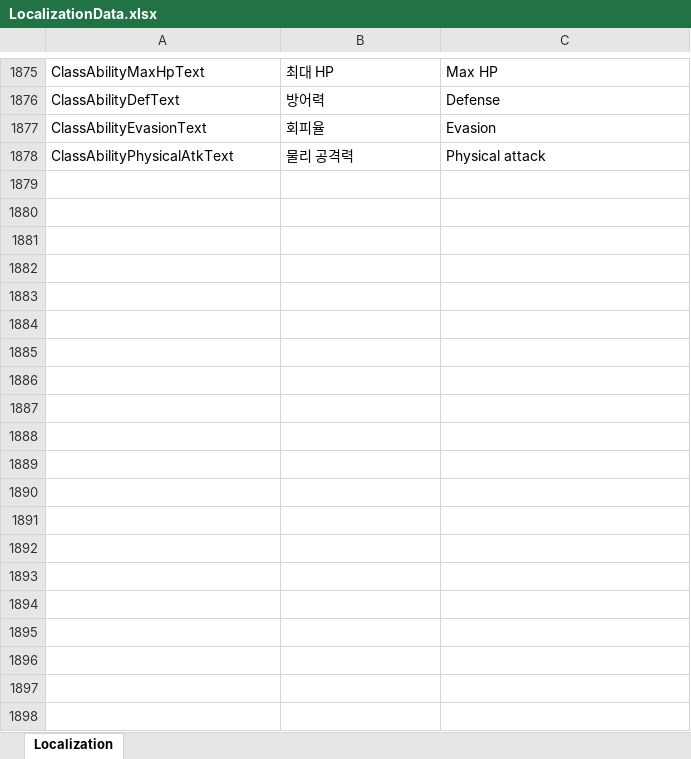
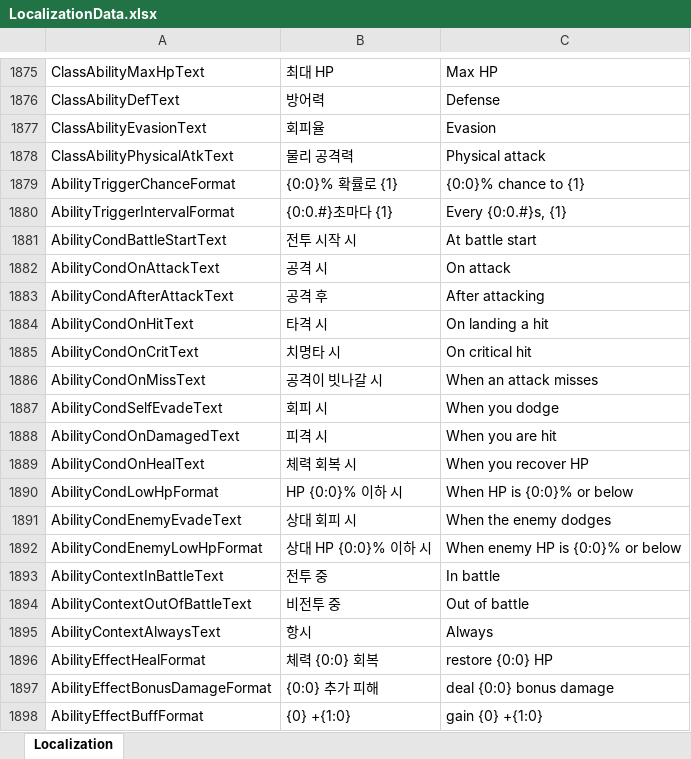
Before and after one commit to DoubleSmiths/RE001, an Excel workbook: Assets/@Resources/Data/Excel/LocalizationData.xlsx, sheet Localization, drawn as a sheet; only a part is shown, gaps mark what is left out; values as stored, in another font and other column widths than the file's, no borders; the diff covers the shown part only; the diff names each change by its address in the sheet, - before the commit and + after, or states it on an @@ line.

```diff
--- a/Assets/@Resources/Data/Excel/LocalizationData.xlsx (sheet Localization)
+++ b/Assets/@Resources/Data/Excel/LocalizationData.xlsx (sheet Localization)
+row 1879: AbilityTriggerChanceFormat | {0:0}% 확률로 {1} | {0:0}% chance to {1}
+row 1880: AbilityTriggerIntervalFormat | {0:0.#}초마다 {1} | Every {0:0.#}s, {1}
+row 1881: AbilityCondBattleStartText | 전투 시작 시 | At battle start
+row 1882: AbilityCondOnAttackText | 공격 시 | On attack
+row 1883: AbilityCondAfterAttackText | 공격 후 | After attacking
+row 1884: AbilityCondOnHitText | 타격 시 | On landing a hit
+row 1885: AbilityCondOnCritText | 치명타 시 | On critical hit
+row 1886: AbilityCondOnMissText | 공격이 빗나갈 시 | When an attack misses
+row 1887: AbilityCondSelfEvadeText | 회피 시 | When you dodge
+row 1888: AbilityCondOnDamagedText | 피격 시 | When you are hit
+row 1889: AbilityCondOnHealText | 체력 회복 시 | When you recover HP
+row 1890: AbilityCondLowHpFormat | HP {0:0}% 이하 시 | When HP is {0:0}% or below
+row 1891: AbilityCondEnemyEvadeText | 상대 회피 시 | When the enemy dodges
+row 1892: AbilityCondEnemyLowHpFormat | 상대 HP {0:0}% 이하 시 | When enemy HP is {0:0}% or below
+row 1893: AbilityContextInBattleText | 전투 중 | In battle
+row 1894: AbilityContextOutOfBattleText | 비전투 중 | Out of battle
+row 1895: AbilityContextAlwaysText | 항시 | Always
+row 1896: AbilityEffectHealFormat | 체력 {0:0} 회복 | restore {0:0} HP
+row 1897: AbilityEffectBonusDamageFormat | {0:0} 추가 피해 | deal {0:0} bonus damage
+row 1898: AbilityEffectBuffFormat | {0} +{1:0} | gain {0} +{1:0}
```
Also changed, not shown: 48 added rows and 77 edited cells elsewhere in this sheet, Assets/@Resources/Data/Excel/DialogueData.xlsx, 12 other files.
